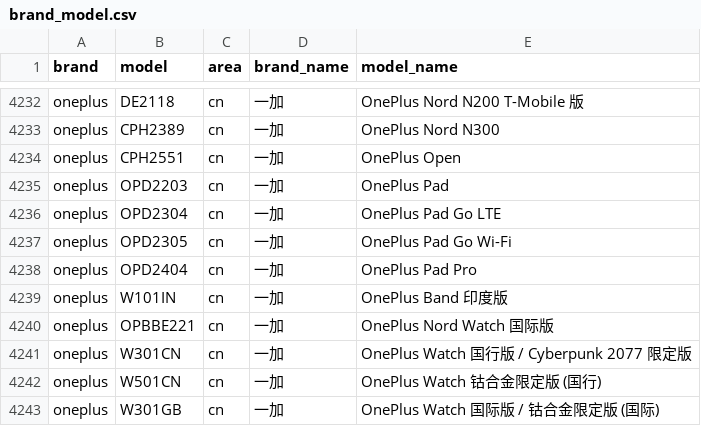
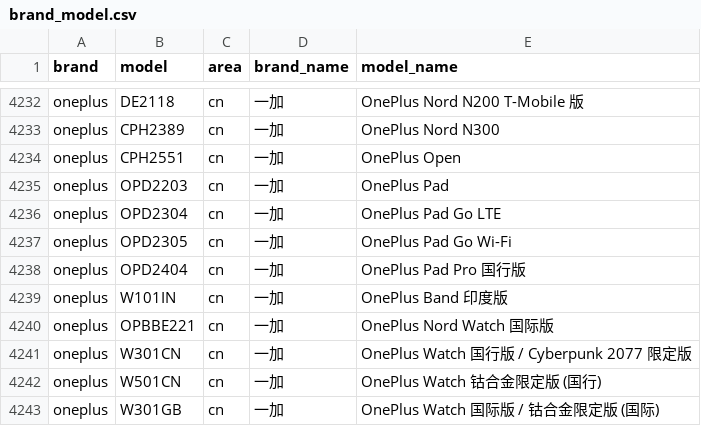
Before and after one commit to jantacy/mobilemodels, a CSV file: brand_model.csv, drawn as a sheet; only a part is shown, gaps mark what is left out.

Commit message:
Sync with MobileModels 7637e82515412badd71b4ce35911144b6e207b89

```diff
--- a/brand_model.csv
+++ b/brand_model.csv
@@ -4237,3 +4237,3 @@ oneplus,OPD2304,cn,一加, OnePlus Pad Go LTE
 oneplus,OPD2305,cn,一加, OnePlus Pad Go Wi-Fi
-oneplus,OPD2404,cn,一加, OnePlus Pad Pro
+oneplus,OPD2404,cn,一加, OnePlus Pad Pro 国行版
 oneplus,W101IN,cn,一加, OnePlus Band 印度版
```
Also changed, not shown: 1 other file.
